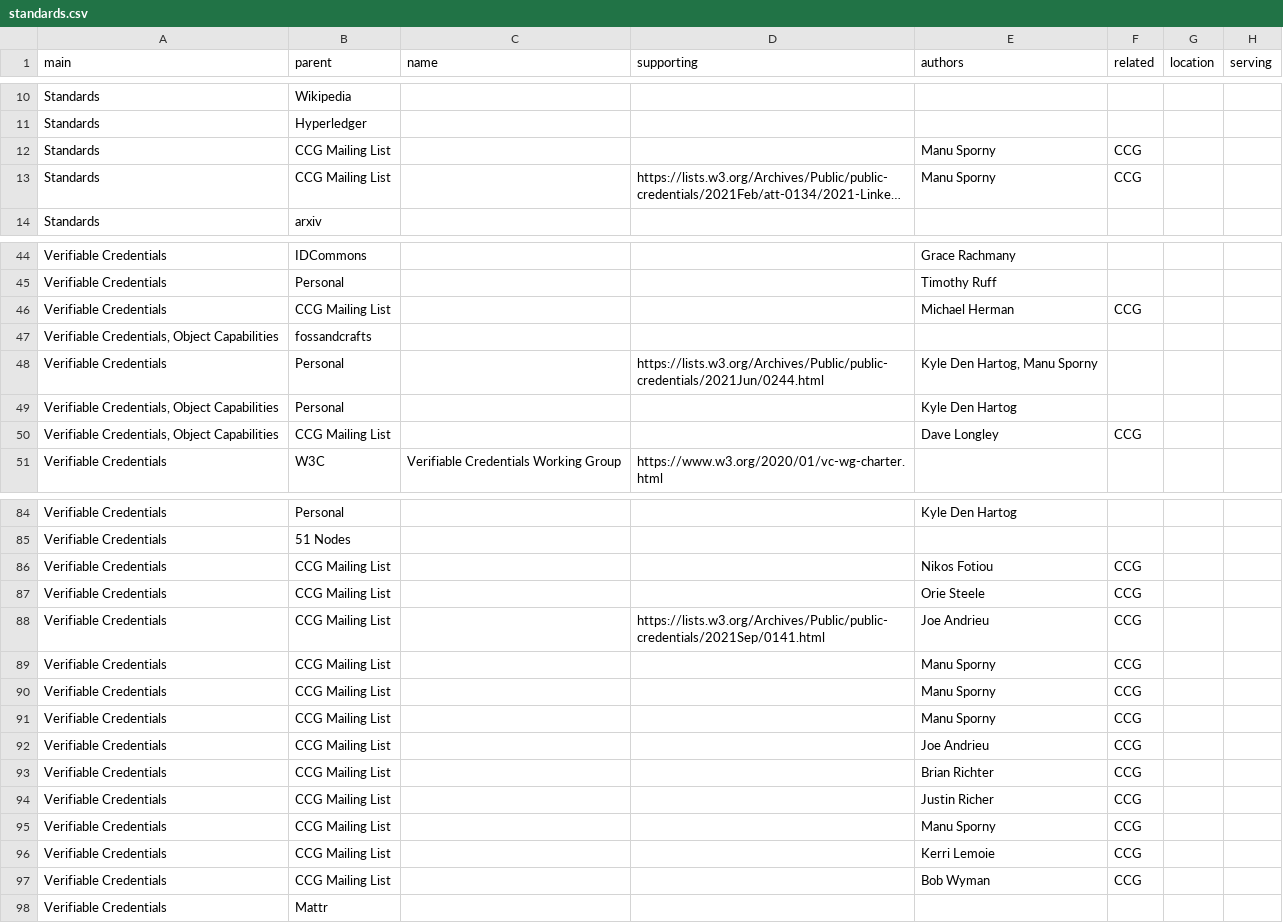
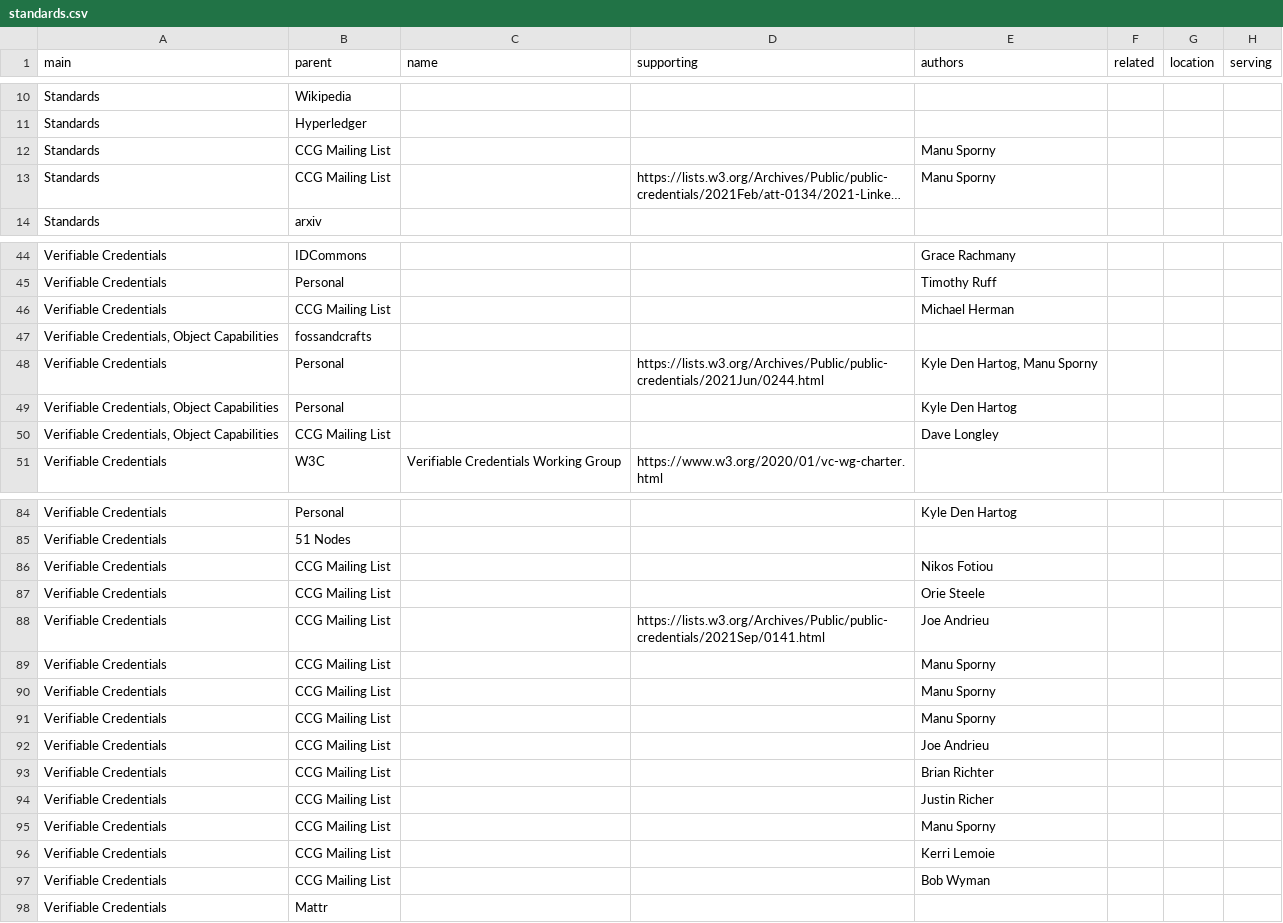
Before and after one commit to Decentralized-ID/decentralized-id.github.io, a CSV file: _data/standards.csv, drawn as a sheet; only a part is shown, gaps mark what is left out; long unchanged cells end in …; the diff covers the shown part only; the diff names each change by its address in the sheet, - before the commit and + after, or states it on an @@ line.

```diff
--- a/_data/standards.csv
+++ b/_data/standards.csv
-F12:F13 (related): CCG
+F12:F13 (related): (empty)
-F46 (related): CCG
+F46 (related): (empty)
-F50 (related): CCG
+F50 (related): (empty)
-F86:F97 (related): CCG
+F86:F97 (related): (empty)
```
Also changed, not shown: 4 removed rows and 43 edited cells elsewhere in this file, 2 other files.
